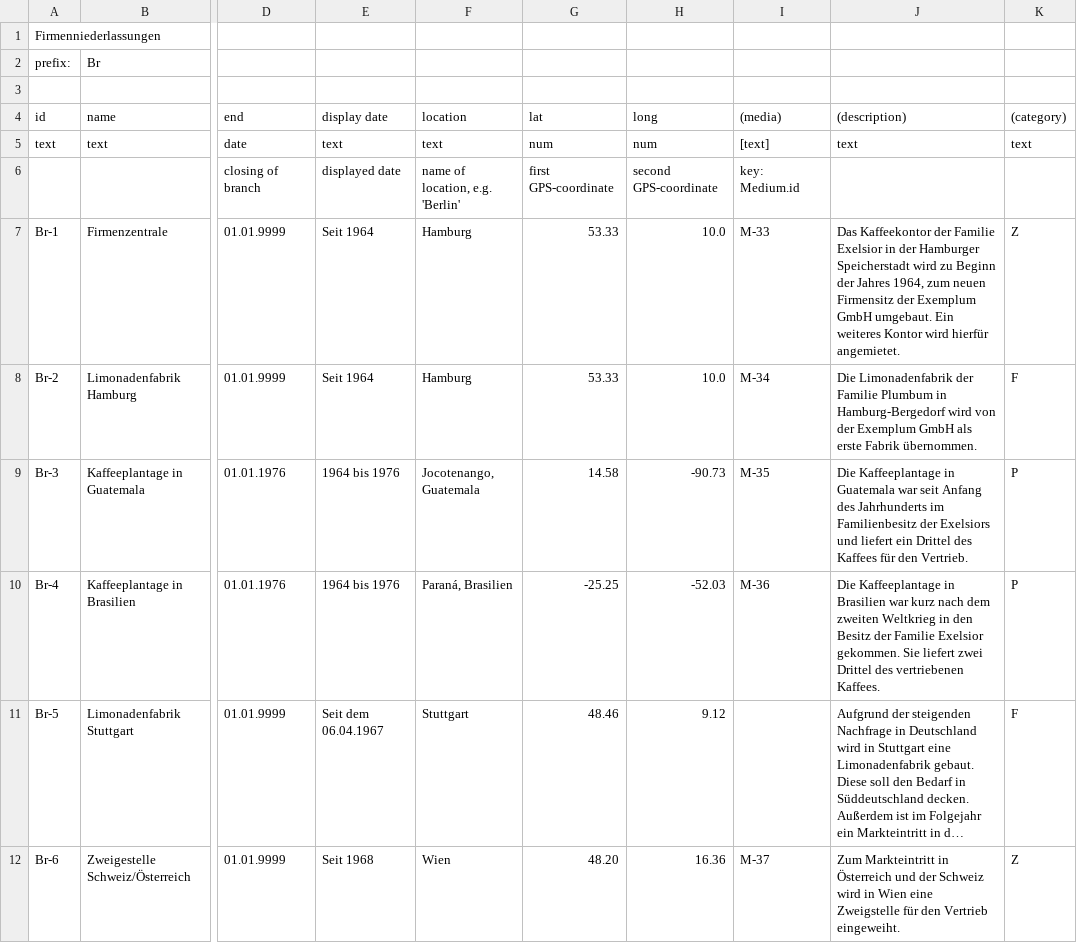
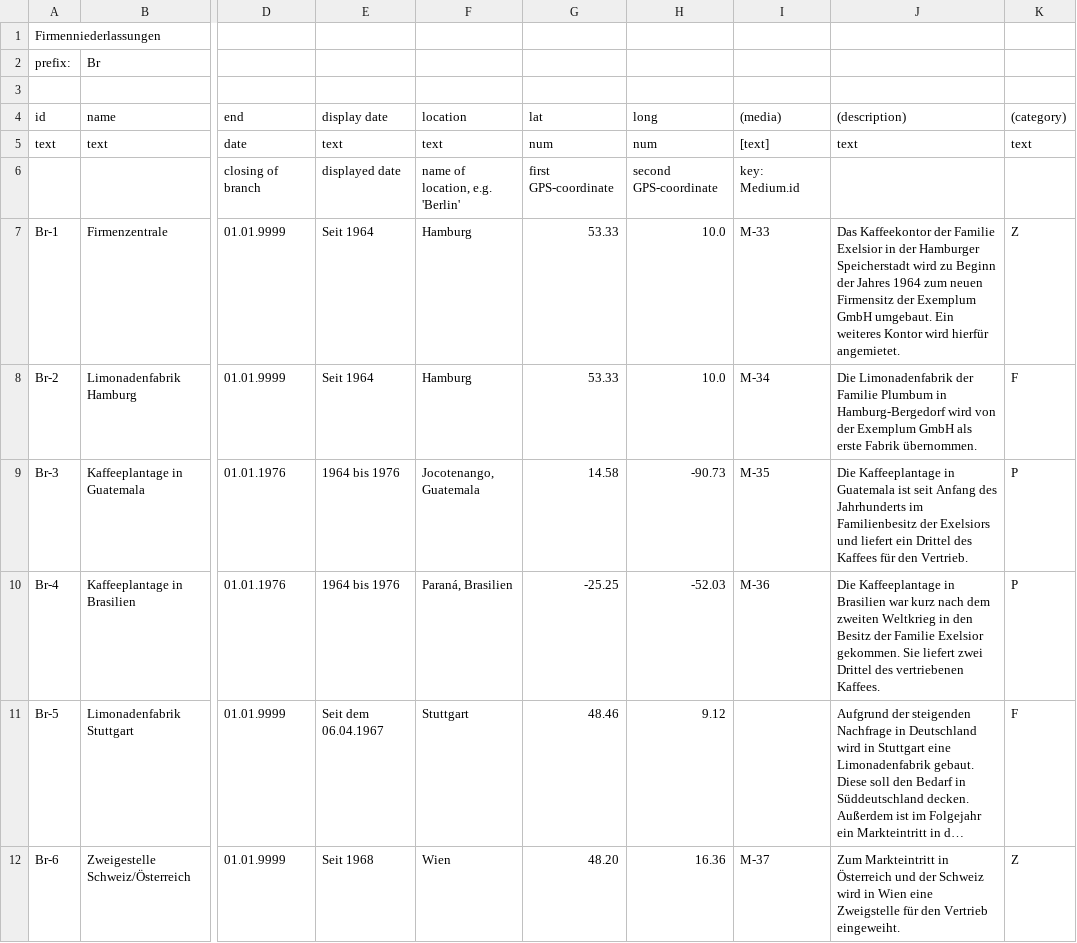
Before and after one commit to MenschMarcus/HistoGlobe_school, a CSV file: config/exemplum/data/exemplum_branch.csv, drawn as a sheet; only a part is shown, gaps mark what is left out; long unchanged cells end in …; the diff covers the shown part only; the diff names each change by its address in the sheet, - before the commit and + after, or states it on an @@ line.

```diff
--- a/config/exemplum/data/exemplum_branch.csv
+++ b/config/exemplum/data/exemplum_branch.csv
-J7 ((description)): …der Jahres 1964, zum neuen…
+J7 ((description)): …der Jahres 1964 zum neuen…
-J9 ((description)): …in Guatemala war seit Anfang…
+J9 ((description)): …in Guatemala ist seit Anfang…
```
Also changed, not shown: 9 edited cells elsewhere in this file, config/exemplum/data/exemplum_event.csv, config/exemplum/data/exemplum_medium.csv, 1 other file.
